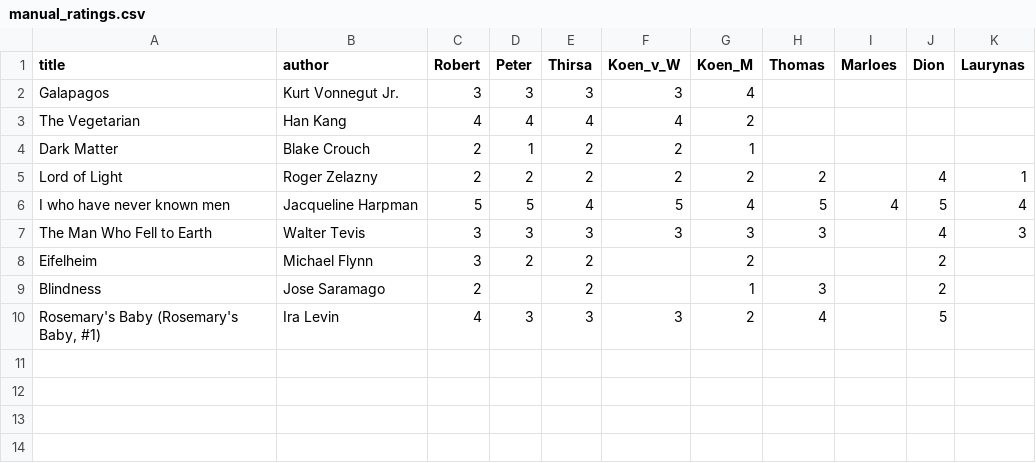
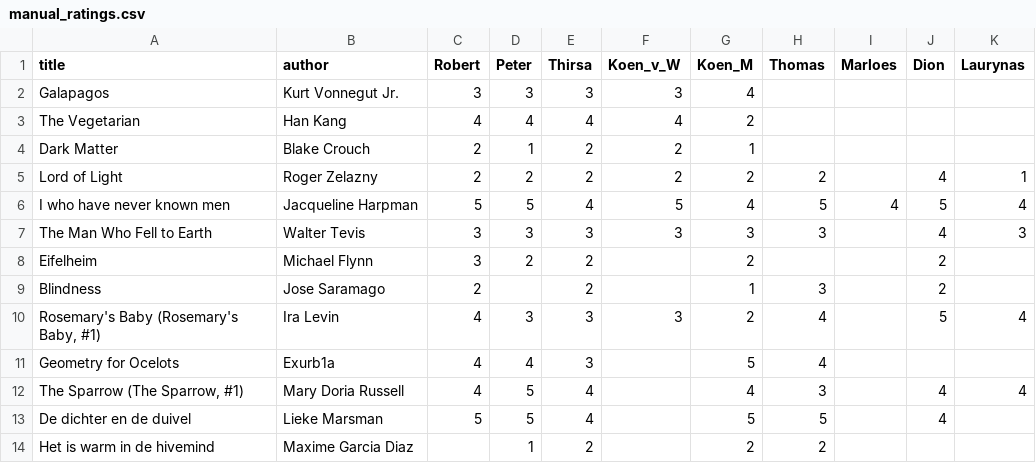
Before and after one commit to thms317/scifi-boekenclub, a CSV file: data/bookclub/manual_ratings.csv, drawn as a sheet.

```diff
--- a/data/bookclub/manual_ratings.csv
+++ b/data/bookclub/manual_ratings.csv
@@ -9,2 +9,6 @@ Eifelheim,Michael Flynn,3,2,2,,2,,,2,
 Blindness,Jose Saramago,2,,2,,1,3,,2,
-"Rosemary's Baby (Rosemary's Baby, #1)",Ira Levin,4,3,3,3,2,4,,5,
+"Rosemary's Baby (Rosemary's Baby, #1)",Ira Levin,4,3,3,3,2,4,,5,4
+Geometry for Ocelots,Exurb1a,4,4,3,,5,4,,,
+"The Sparrow (The Sparrow, #1)",Mary Doria Russell,4,5,4,,4,3,,4,4
+De dichter en de duivel,Lieke Marsman,5,5,4,,5,5,,4,
+Het is warm in de hivemind,Maxime Garcia Diaz,,1,2,,2,2,,,
```
Also changed, not shown: data/bookclub/bookclub.csv.
